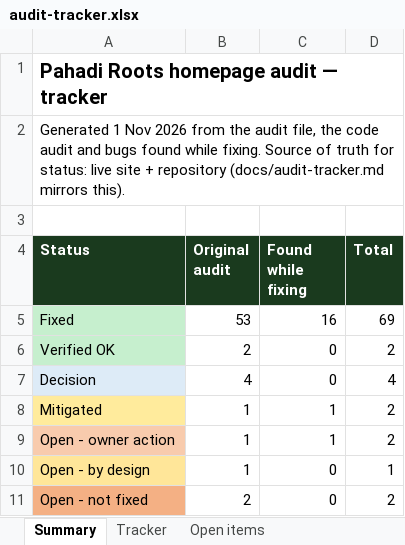
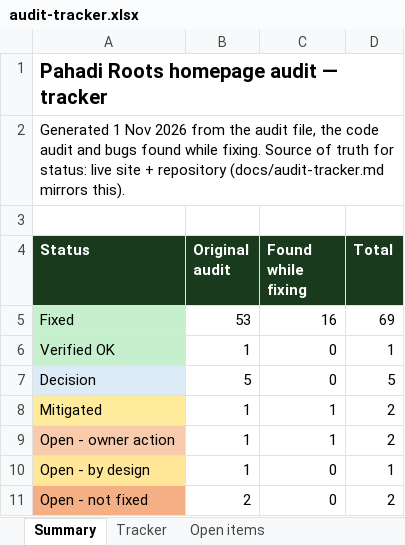
Before and after one commit to chambailsudhir/pahadiroots-next, an Excel workbook: docs/audit-tracker.xlsx, sheet Summary, drawn as a sheet; only a part is shown; values as stored, in another font and other column widths than the file's, no borders; the diff names each change by its address in the sheet, - before the commit and + after, or states it on an @@ line.

```diff
--- a/docs/audit-tracker.xlsx (sheet Summary)
+++ b/docs/audit-tracker.xlsx (sheet Summary)
-B6 (Original audit): 2
+B6 (Original audit): 1
-D6 (Total): 2
+D6 (Total): 1
-B7 (Original audit): 4
+B7 (Original audit): 5
-D7 (Total): 4
+D7 (Total): 5
```
Also changed, not shown: sheet Tracker, 23 other files.
